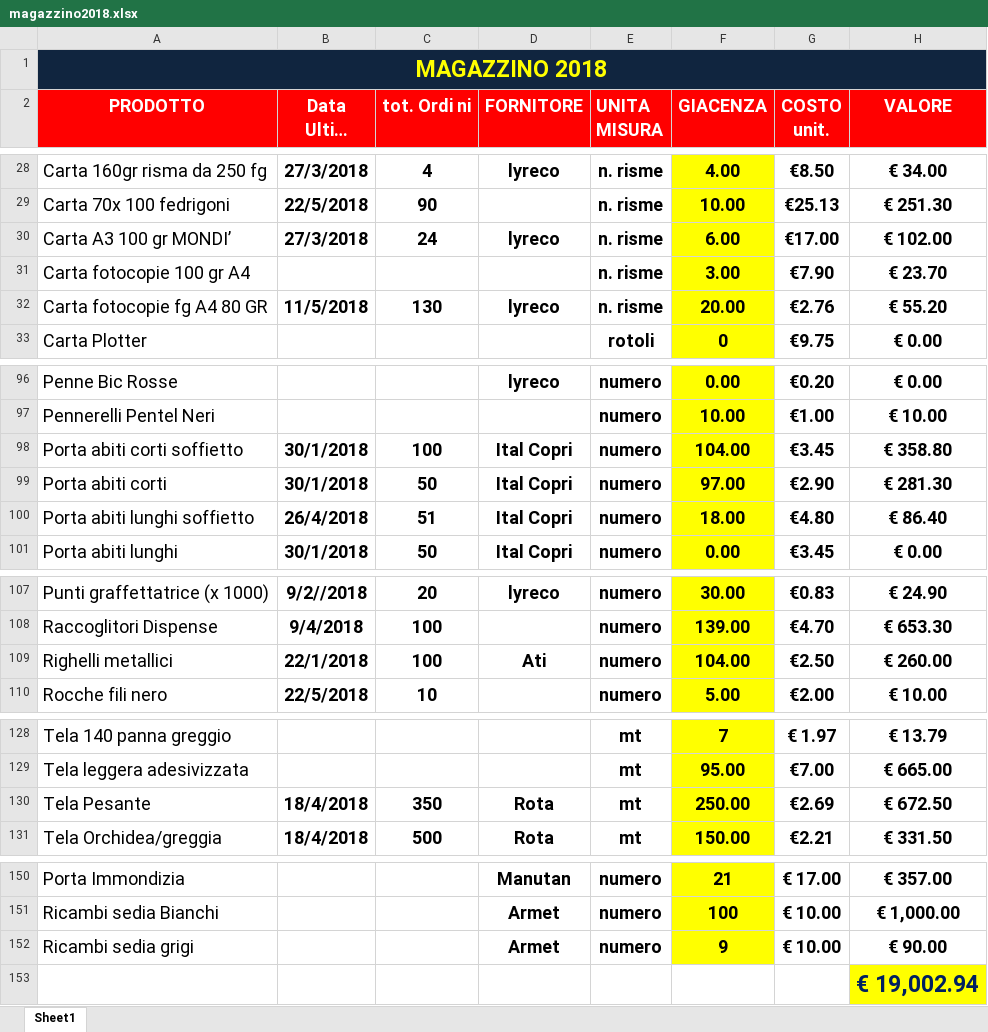
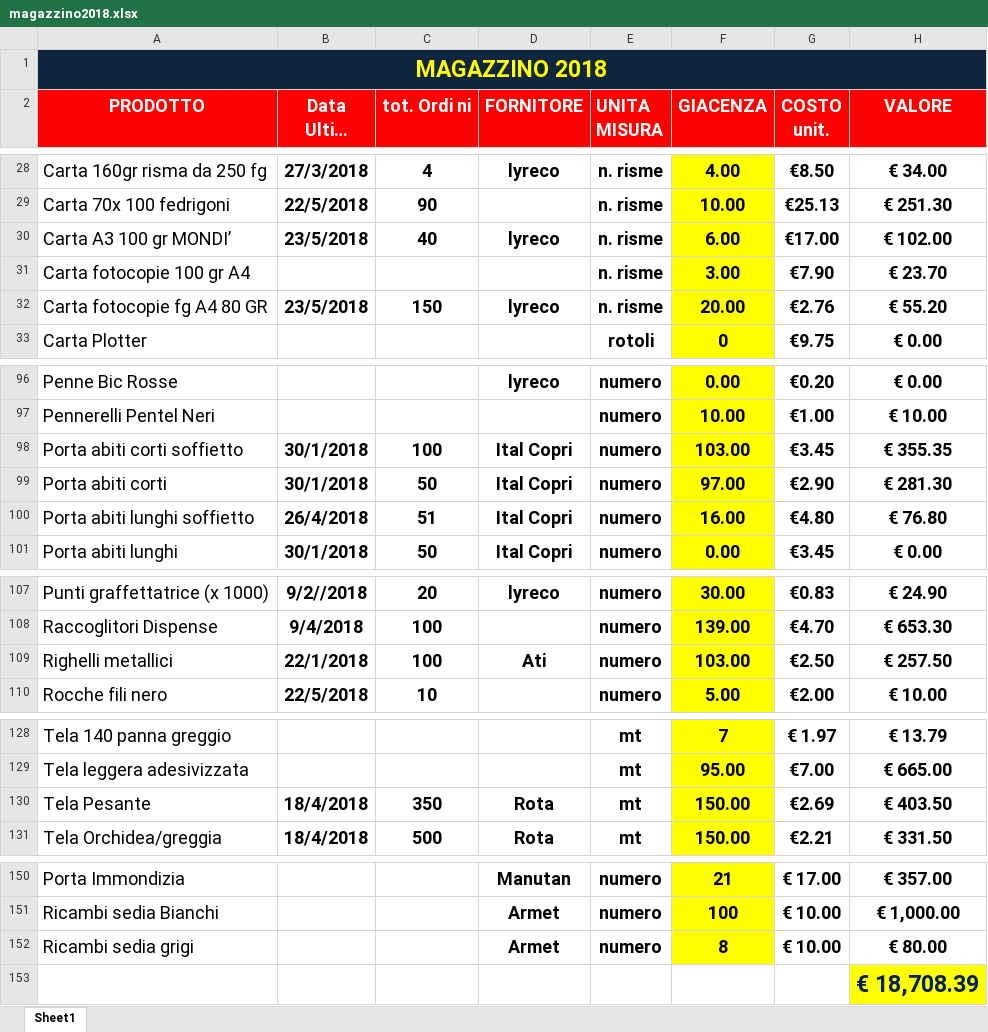
Before and after one commit to magazzino/deposito, an Excel workbook: magazzino2018.xlsx, sheet Sheet1, drawn as a sheet; only a part is shown, gaps mark what is left out; long unchanged cells end in …; values as stored, in another font and other column widths than the file's, no borders; conditional formats not drawn; the diff names each change by its address in the sheet, - before the commit and + after, or states it on an @@ line.

```diff
--- a/magazzino2018.xlsx (sheet Sheet1)
+++ b/magazzino2018.xlsx (sheet Sheet1)
-B30 (Data Ultimo arrivo): 27/3/2018
+B30 (Data Ultimo arrivo): 23/5/2018
-C30 (tot. Ordi ni): 24
+C30 (tot. Ordi ni): 40
-B32 (Data Ultimo arrivo): 11/5/2018
+B32 (Data Ultimo arrivo): 23/5/2018
-C32 (tot. Ordi ni): 130
+C32 (tot. Ordi ni): 150
-F98 (GIACENZA): 104.00
+F98 (GIACENZA): 103.00
-H98 (VALORE): € 358.80
+H98 (VALORE): € 355.35
-F100 (GIACENZA): 18.00
+F100 (GIACENZA): 16.00
-H100 (VALORE): € 86.40
+H100 (VALORE): € 76.80
-F109 (GIACENZA): 104.00
+F109 (GIACENZA): 103.00
-H109 (VALORE): € 260.00
+H109 (VALORE): € 257.50
-F130 (GIACENZA): 250.00
+F130 (GIACENZA): 150.00
-H130 (VALORE): € 672.50
+H130 (VALORE): € 403.50
-F152 (GIACENZA): 9
+F152 (GIACENZA): 8
-H152 (VALORE): € 90.00
+H152 (VALORE): € 80.00
-H153 (VALORE): € 19,002.94
+H153 (VALORE): € 18,708.39
```
Also changed, not shown: prelievi.xlsx, 2 other files.
